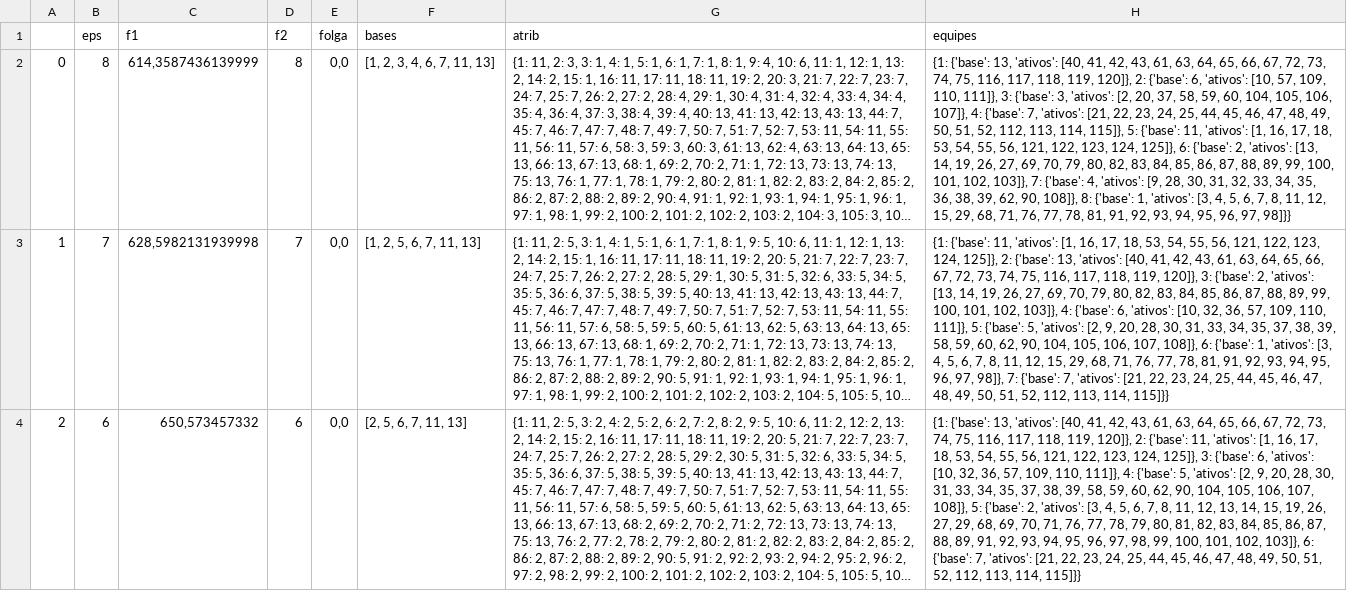
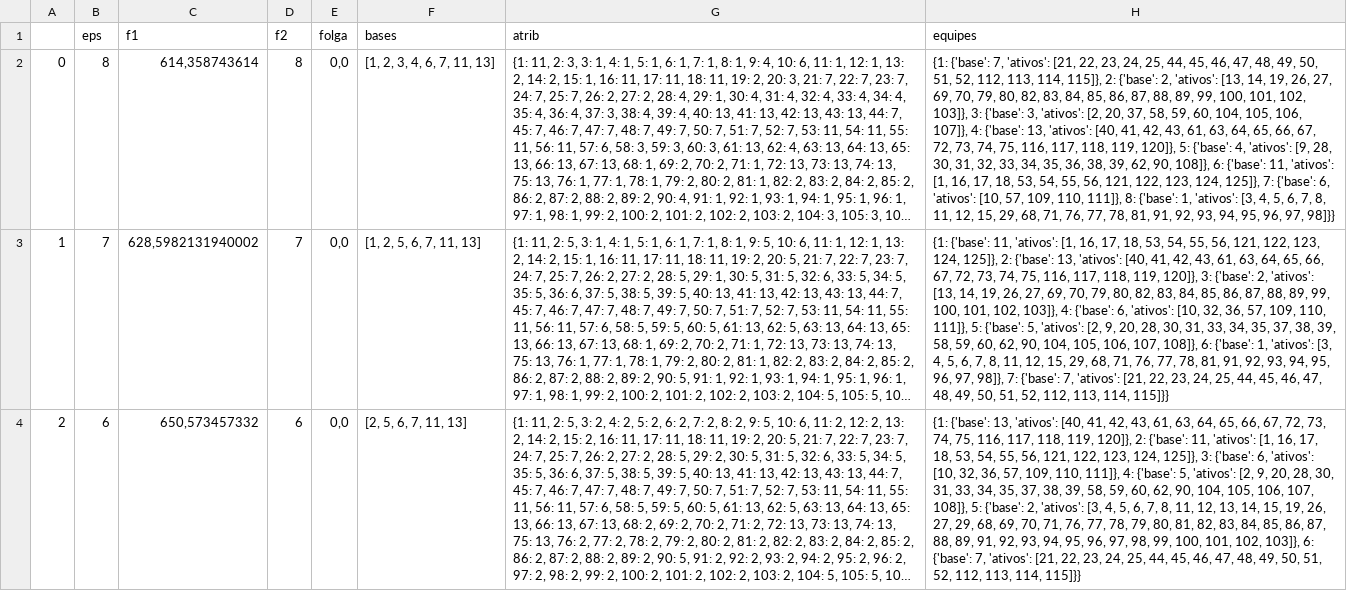
Before and after one commit to saamilaya/OMO_UFMG2026, a CSV file: TC - monitoramento de ativos/TC1_modelo/resultados_modelo2.csv, drawn as a sheet; only a part is shown; long unchanged cells end in …; the diff covers the shown part only; the diff names each change by its address in the sheet, - before the commit and + after, or states it on an @@ line.

```diff
--- a/TC - monitoramento de ativos/TC1_modelo/resultados_modelo2.csv
+++ b/TC - monitoramento de ativos/TC1_modelo/resultados_modelo2.csv
-C2 (f1): 614,3587436139999
+C2 (f1): 614,358743614
-H2 (equipes): {1: {'base': 13, 'ativos': [40, 41, 42, 43, 61, 63, 64, 65, 66, 67, 72, 73, 74, 75, 116, 117, 118, 119, 120]}, 2: {'base': 6, 'ativos': [10, 57, 109, 110, 111]}, 3: {'base': 3, 'ativos': [2, 20, 37, 58, 59, 60, 104, 105, 106, 107]}, 4: {'base': 7, 'ativos': [21, 22, 23, 24, 25, 44, 45, 46, 47, 48, 49, 50, 51, 52, 112, 113, 114, 115]}, 5: {'base': 11, 'ativos': [1, 16, 17, 18, 53, 54, 55, 56, 121, 122, 123, 124, 125]}, 6: {'base': 2, 'ativos': [13, 14, 19, 26, 27, 69, 70, 79, 80, 82, 83, 84, 85, 86, 87, 88, 89, 99, 100, 101, 102, 103]}, 7: {'base': 4, 'ativos': [9, 28, 30, 31, 32, 33, 34, 35, 36, 38, 39, 62, 90, 108]}, 8: {'base':…
+H2 (equipes): {1: {'base': 7, 'ativos': [21, 22, 23, 24, 25, 44, 45, 46, 47, 48, 49, 50, 51, 52, 112, 113, 114, 115]}, 2: {'base': 2, 'ativos': [13, 14, 19, 26, 27, 69, 70, 79, 80, 82, 83, 84, 85, 86, 87, 88, 89, 99, 100, 101, 102, 103]}, 3: {'base': 3, 'ativos': [2, 20, 37, 58, 59, 60, 104, 105, 106, 107]}, 4: {'base': 13, 'ativos': [40, 41, 42, 43, 61, 63, 64, 65, 66, 67, 72, 73, 74, 75, 116, 117, 118, 119, 120]}, 5: {'base': 4, 'ativos': [9, 28, 30, 31, 32, 33, 34, 35, 36, 38, 39, 62, 90, 108]}, 6: {'base': 11, 'ativos': [1, 16, 17, 18, 53, 54, 55, 56, 121, 122, 123, 124, 125]}, 7: {'base': 6, 'ativos': [10, 57, 109, 110, 111]}, 8: {'base':…
-C3 (f1): 628,5982131939998
+C3 (f1): 628,5982131940002
```
Also changed, not shown: 2 edited cells elsewhere in this file, 11 other files.
